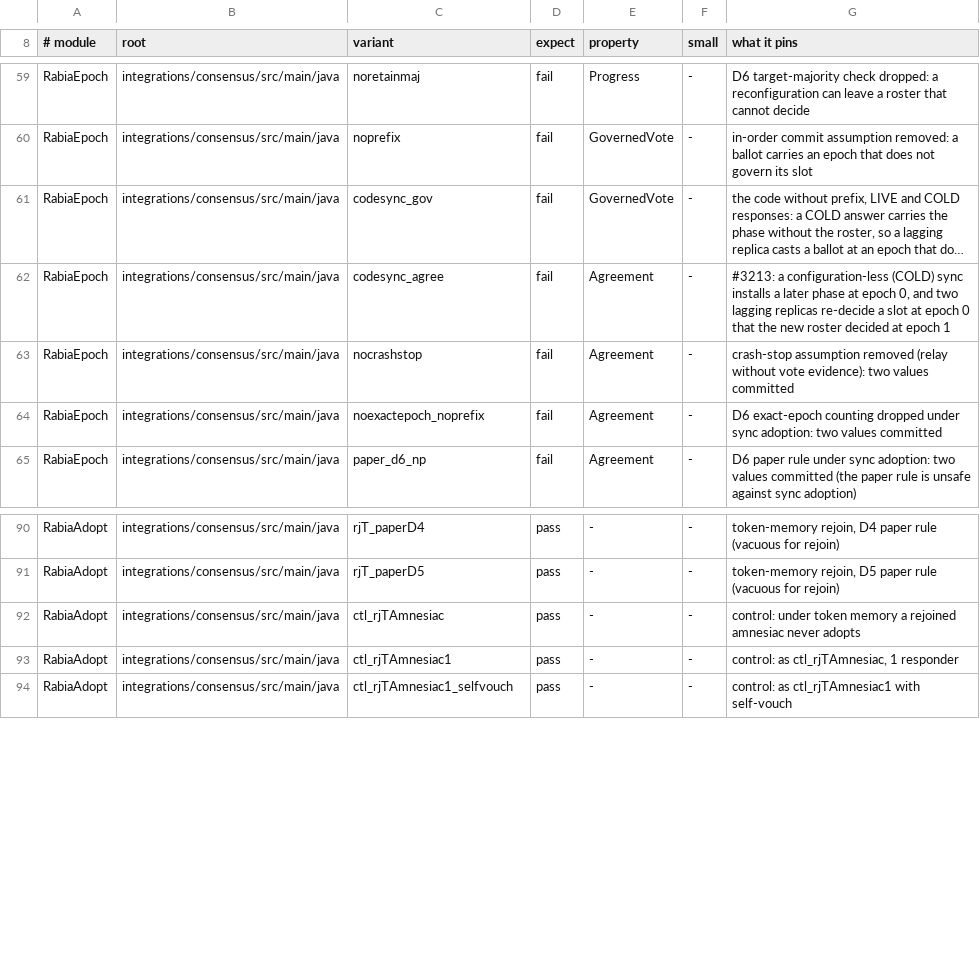
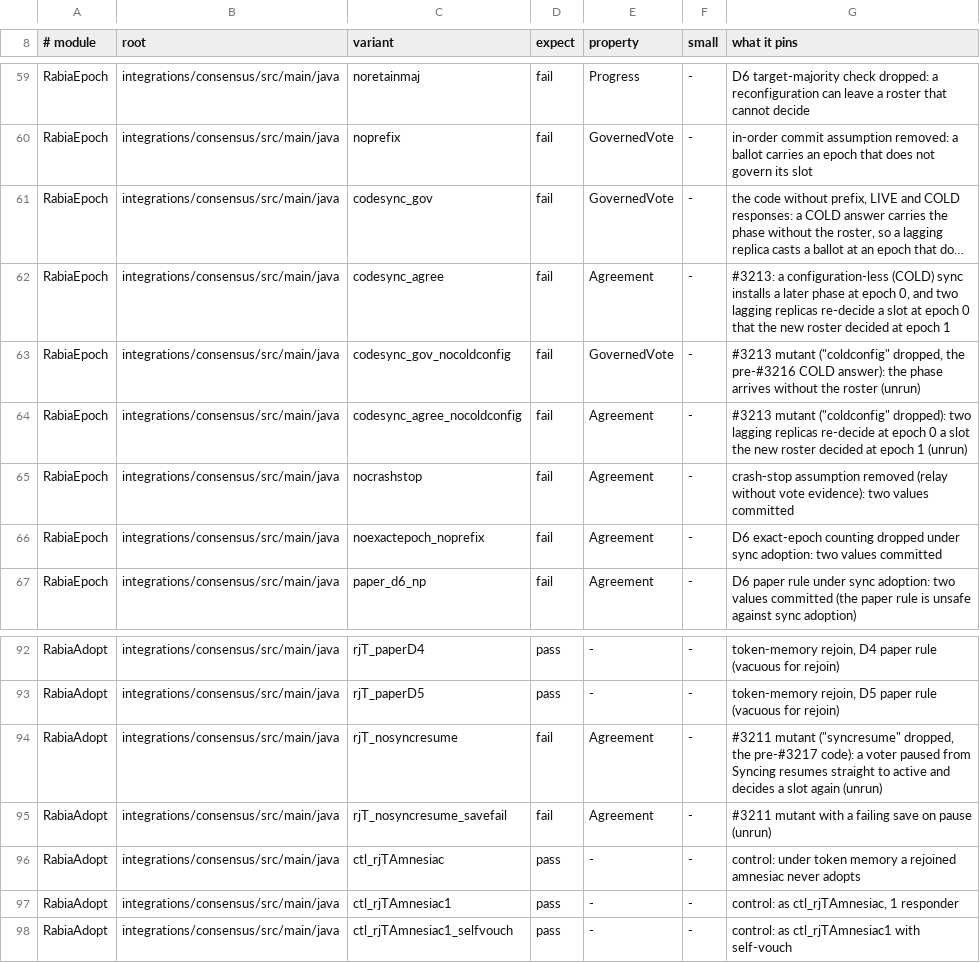
Before and after one commit to pragmaticalabs/pragmatica, a TSV file: tools/tla/models.tsv, drawn as a sheet; only a part is shown, gaps mark what is left out; long unchanged cells end in …; the diff names each change by its address in the sheet, - before the commit and + after, or states it on an @@ line.

Commit message:
test: Rabia models follow #3217 and #3216, pre-fix behaviour as syncresume and coldconfig mutants

```diff
--- a/tools/tla/models.tsv
+++ b/tools/tla/models.tsv
+row 63: RabiaEpoch | integrations/consensus/src/main/java | codesync_gov_nocoldconfig | fail | GovernedVote | - | #3213 mutant ("coldconfig" dropped, the pre-#3216 COLD answer): the phase arrives without the roster (unrun)
+row 64: RabiaEpoch | integrations/consensus/src/main/java | codesync_agree_nocoldconfig | fail | Agreement | - | #3213 mutant ("coldconfig" dropped): two lagging replicas re-decide at epoch 0 a slot the new roster decided at epoch 1 (unrun)
+row 94: RabiaAdopt | integrations/consensus/src/main/java | rjT_nosyncresume | fail | Agreement | - | #3211 mutant ("syncresume" dropped, the pre-#3217 code): a voter paused from Syncing resumes straight to active and decides a slot again (unrun)
+row 95: RabiaAdopt | integrations/consensus/src/main/java | rjT_nosyncresume_savefail | fail | Agreement | - | #3211 mutant with a failing save on pause (unrun)
```
Also changed, not shown: 2 other files.
